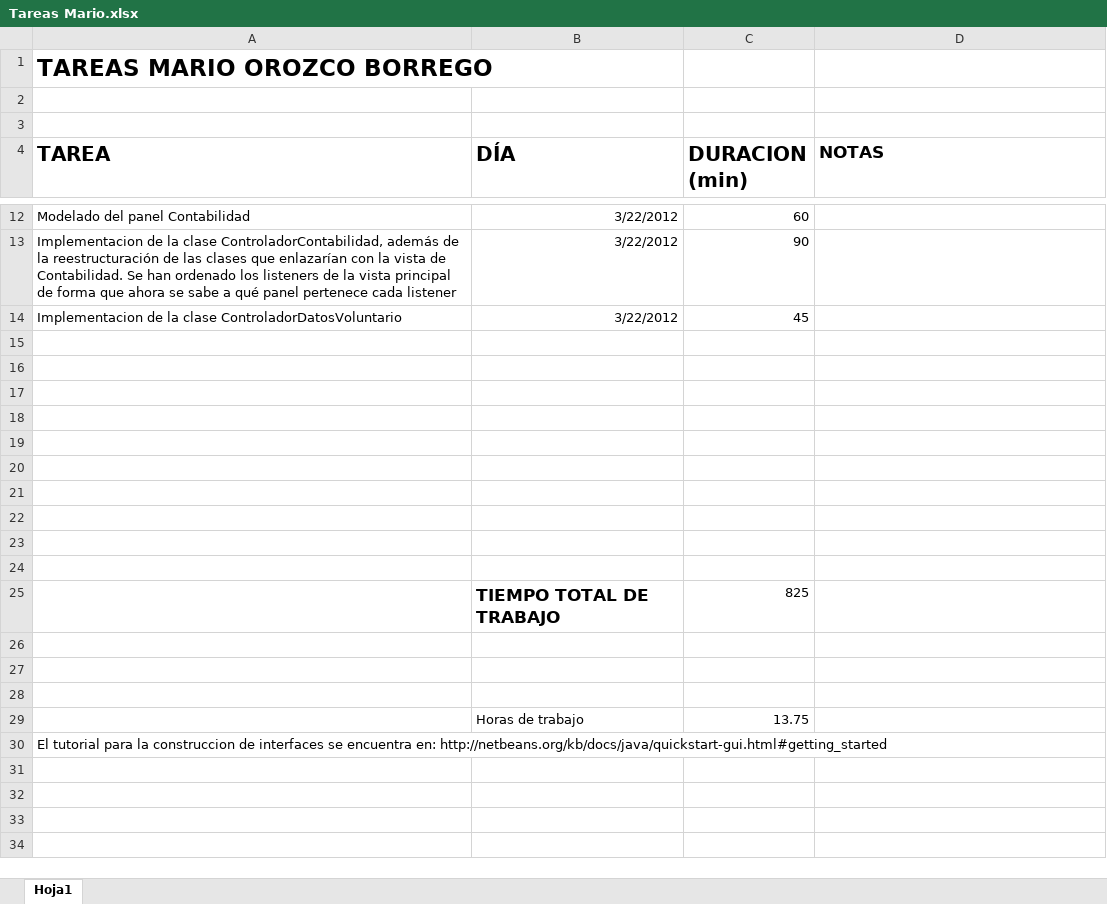
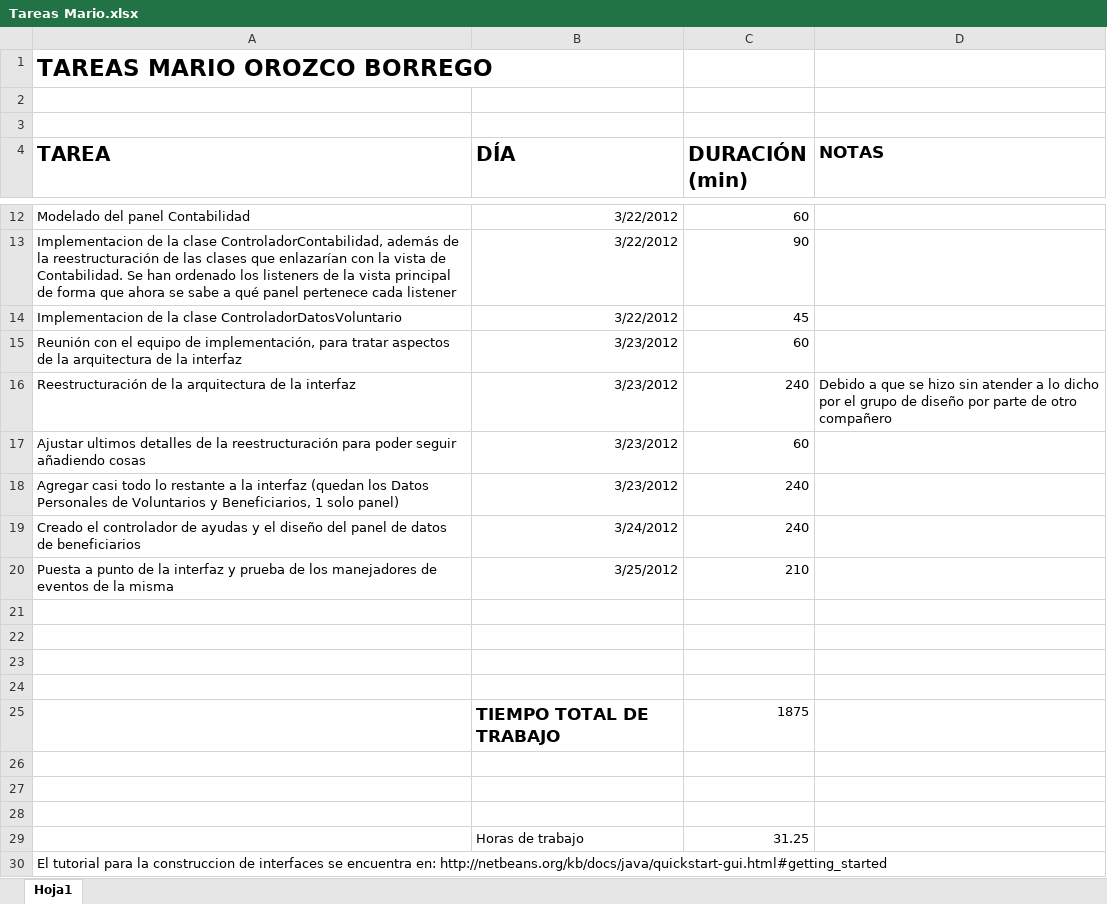
Before and after one commit to champunes/Diaketas-Manage, an Excel workbook: 1º Iteración/Grupo Implementación/Tareas Mario.xlsx, sheet Hoja1, drawn as a sheet; only a part is shown, gaps mark what is left out; values as stored, in another font and other column widths than the file's, no borders; removed rows and columns are numbered as before the commit, all else as after; the diff names each change by its address in the sheet, - before the commit and + after, or states it on an @@ line.

Commit message:
Commit para reflejar los cambios producidos en Dropbox a día 25 de marzo

```diff
--- a/1º Iteración/Grupo Implementación/Tareas Mario.xlsx (sheet Hoja1)
+++ b/1º Iteración/Grupo Implementación/Tareas Mario.xlsx (sheet Hoja1)
-C4: DURACION (min)
+C4: DURACIÓN (min)
+row 15: Reunión con el equipo de implementación, para tratar aspectos de la arquitectura de la interfaz | 3/23/2012 | 60
+row 16: Reestructuración de la arquitectura de la interfaz | 3/23/2012 | 240 | Debido a que se hizo sin atender a lo dicho por el grupo de diseño por parte de otro compañero
+row 17: Ajustar ultimos detalles de la reestructuración para poder seguir añadiendo cosas | 3/23/2012 | 60
+row 18: Agregar casi todo lo restante a la interfaz (quedan los Datos Personales de Voluntarios y Beneficiarios, 1 solo panel) | 3/23/2012 | 240
+row 19: Creado el controlador de ayudas y el diseño del panel de datos de beneficiarios | 3/24/2012 | 240
+row 20: Puesta a punto de la interfaz y prueba de los manejadores de eventos de la misma | 3/25/2012 | 210
+row 25:  | TIEMPO TOTAL DE TRABAJO | 1875
-row 29: (empty)
+row 29:  | Horas de trabajo | 31.25
-row 23: (empty)
-row 24: (empty)
-row 25:  | TIEMPO TOTAL DE TRABAJO | 825
-row 26: (empty)
-row 27: (empty)
-row 28: (empty)
-row 29:  | Horas de trabajo | 13.75
```
Also changed, not shown: 18 other files.
